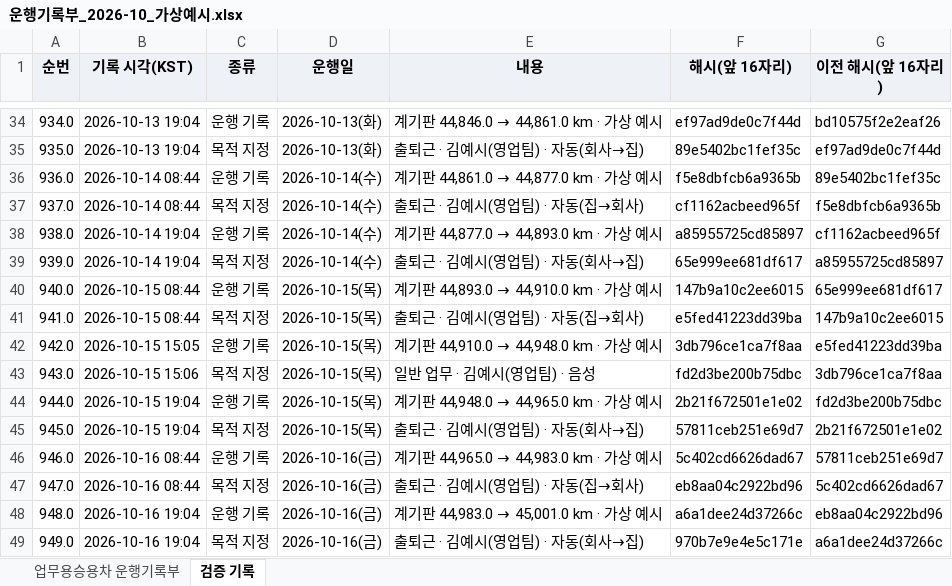
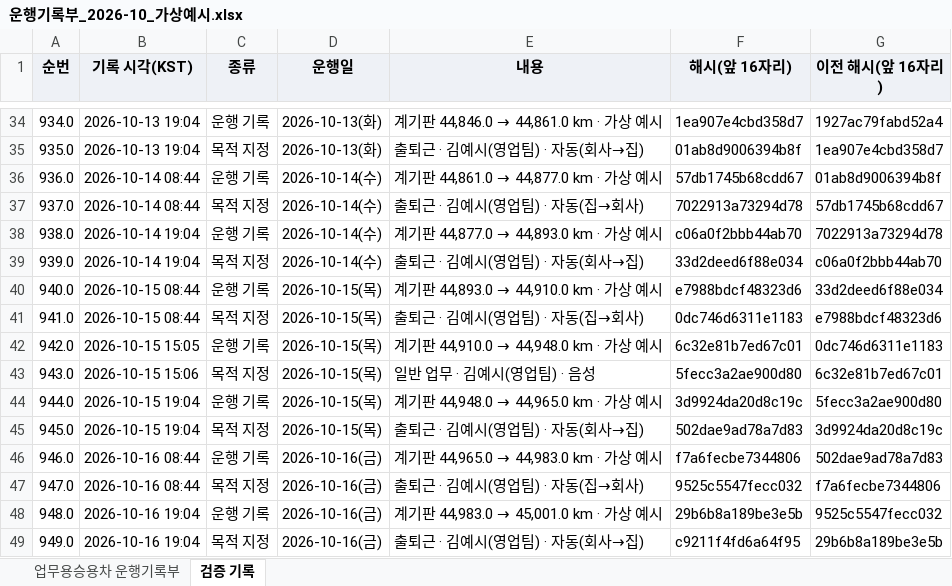
Before and after one commit to autobrief-app/autobrief, an Excel workbook: docs/samples/운행기록부_2026-10_가상예시.xlsx, sheet 검증 기록, drawn as a sheet; only a part is shown, gaps mark what is left out; values as stored, in another font and other column widths than the file's, no borders; the diff covers the shown part only; the diff names each change by its address in the sheet, - before the commit and + after, or states it on an @@ line.

```diff
--- a/docs/samples/운행기록부_2026-10_가상예시.xlsx (sheet 검증 기록)
+++ b/docs/samples/운행기록부_2026-10_가상예시.xlsx (sheet 검증 기록)
-F34 (해시(앞 16자리)): ef97ad9de0c7f44d
+F34 (해시(앞 16자리)): 1ea907e4cbd358d7
-G34 (이전 해시(앞 16자리)): bd10575f2e2eaf26
+G34 (이전 해시(앞 16자리)): 1927ac79fabd52a4
-F35 (해시(앞 16자리)): 89e5402bc1fef35c
+F35 (해시(앞 16자리)): 01ab8d9006394b8f
-G35 (이전 해시(앞 16자리)): ef97ad9de0c7f44d
+G35 (이전 해시(앞 16자리)): 1ea907e4cbd358d7
-F36 (해시(앞 16자리)): f5e8dbfcb6a9365b
+F36 (해시(앞 16자리)): 57db1745b68cdd67
-G36 (이전 해시(앞 16자리)): 89e5402bc1fef35c
+G36 (이전 해시(앞 16자리)): 01ab8d9006394b8f
-F37 (해시(앞 16자리)): cf1162acbeed965f
+F37 (해시(앞 16자리)): 7022913a73294d78
-G37 (이전 해시(앞 16자리)): f5e8dbfcb6a9365b
+G37 (이전 해시(앞 16자리)): 57db1745b68cdd67
-F38 (해시(앞 16자리)): a85955725cd85897
+F38 (해시(앞 16자리)): c06a0f2bbb44ab70
-G38 (이전 해시(앞 16자리)): cf1162acbeed965f
+G38 (이전 해시(앞 16자리)): 7022913a73294d78
-F39 (해시(앞 16자리)): 65e999ee681df617
+F39 (해시(앞 16자리)): 33d2deed6f88e034
-G39 (이전 해시(앞 16자리)): a85955725cd85897
+G39 (이전 해시(앞 16자리)): c06a0f2bbb44ab70
-F40 (해시(앞 16자리)): 147b9a10c2ee6015
+F40 (해시(앞 16자리)): e7988bdcf48323d6
-G40 (이전 해시(앞 16자리)): 65e999ee681df617
+G40 (이전 해시(앞 16자리)): 33d2deed6f88e034
-F41 (해시(앞 16자리)): e5fed41223dd39ba
+F41 (해시(앞 16자리)): 0dc746d6311e1183
-G41 (이전 해시(앞 16자리)): 147b9a10c2ee6015
+G41 (이전 해시(앞 16자리)): e7988bdcf48323d6
-F42 (해시(앞 16자리)): 3db796ce1ca7f8aa
+F42 (해시(앞 16자리)): 6c32e81b7ed67c01
-G42 (이전 해시(앞 16자리)): e5fed41223dd39ba
+G42 (이전 해시(앞 16자리)): 0dc746d6311e1183
-F43 (해시(앞 16자리)): fd2d3be200b75dbc
+F43 (해시(앞 16자리)): 5fecc3a2ae900d80
-G43 (이전 해시(앞 16자리)): 3db796ce1ca7f8aa
+G43 (이전 해시(앞 16자리)): 6c32e81b7ed67c01
-F44 (해시(앞 16자리)): 2b21f672501e1e02
+F44 (해시(앞 16자리)): 3d9924da20d8c19c
-G44 (이전 해시(앞 16자리)): fd2d3be200b75dbc
+G44 (이전 해시(앞 16자리)): 5fecc3a2ae900d80
-F45 (해시(앞 16자리)): 57811ceb251e69d7
+F45 (해시(앞 16자리)): 502dae9ad78a7d83
-G45 (이전 해시(앞 16자리)): 2b21f672501e1e02
+G45 (이전 해시(앞 16자리)): 3d9924da20d8c19c
-F46 (해시(앞 16자리)): 5c402cd6626dad67
+F46 (해시(앞 16자리)): f7a6fecbe7344806
-G46 (이전 해시(앞 16자리)): 57811ceb251e69d7
+G46 (이전 해시(앞 16자리)): 502dae9ad78a7d83
-F47 (해시(앞 16자리)): eb8aa04c2922bd96
+F47 (해시(앞 16자리)): 9525c5547fecc032
-G47 (이전 해시(앞 16자리)): 5c402cd6626dad67
+G47 (이전 해시(앞 16자리)): f7a6fecbe7344806
-F48 (해시(앞 16자리)): a6a1dee24d37266c
+F48 (해시(앞 16자리)): 29b6b8a189be3e5b
-G48 (이전 해시(앞 16자리)): eb8aa04c2922bd96
+G48 (이전 해시(앞 16자리)): 9525c5547fecc032
-F49 (해시(앞 16자리)): 970b7e9e4e5c171e
+F49 (해시(앞 16자리)): c9211f4fd6a64f95
-G49 (이전 해시(앞 16자리)): a6a1dee24d37266c
+G49 (이전 해시(앞 16자리)): 29b6b8a189be3e5b
```
Also changed, not shown: 111 edited cells elsewhere in this sheet, sheet 업무용승용차 운행기록부, docs/samples/운행기록부_2026_사업연도_가상예시.xlsx, 1 other file.
